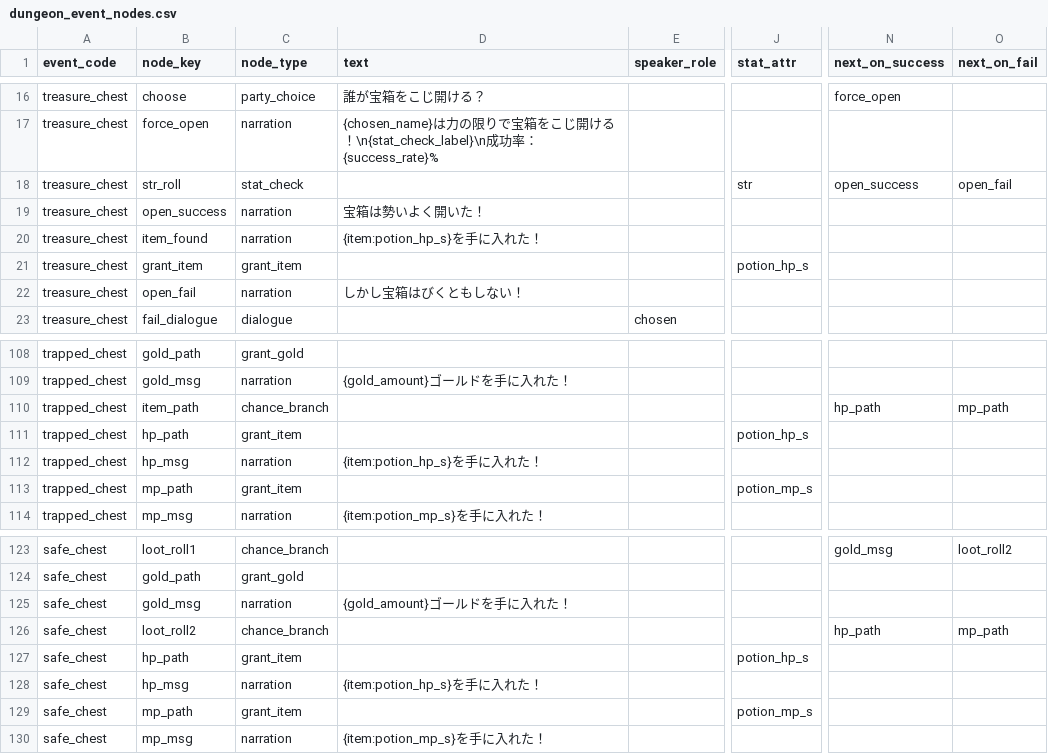
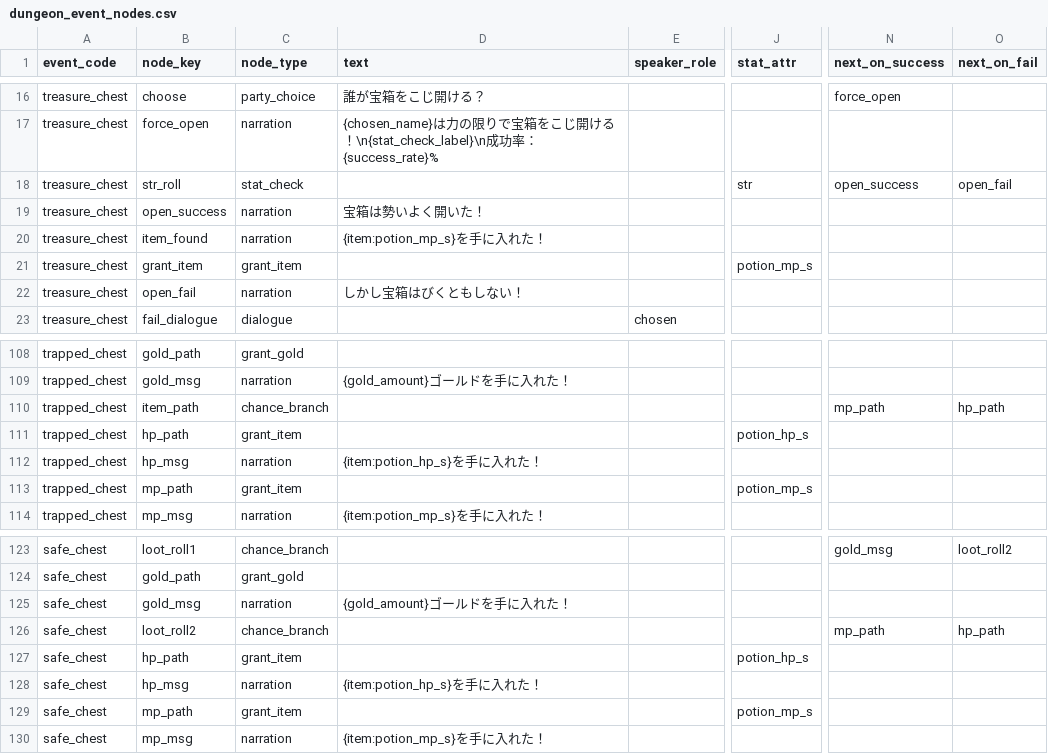
Before and after one commit to jaoshige1228/yamimaho-game, a CSV file: backend/database/csv/dungeon_event_nodes.csv, drawn as a sheet; only a part is shown, gaps mark what is left out; the diff names each change by its address in the sheet, - before the commit and + after, or states it on an @@ line.

```diff
--- a/backend/database/csv/dungeon_event_nodes.csv
+++ b/backend/database/csv/dungeon_event_nodes.csv
-D20 (text): {item:potion_hp_s}を手に入れた！
+D20 (text): {item:potion_mp_s}を手に入れた！
-J21 (stat_attr): potion_hp_s
+J21 (stat_attr): potion_mp_s
-N110 (next_on_success): hp_path
+N110 (next_on_success): mp_path
-O110 (next_on_fail): mp_path
+O110 (next_on_fail): hp_path
-N126 (next_on_success): hp_path
+N126 (next_on_success): mp_path
-O126 (next_on_fail): mp_path
+O126 (next_on_fail): hp_path
```
Also changed, not shown: backend/database/csv/character_spells.csv, backend/database/csv/dungeon_event_floor_overrides.csv, 29 other files.
